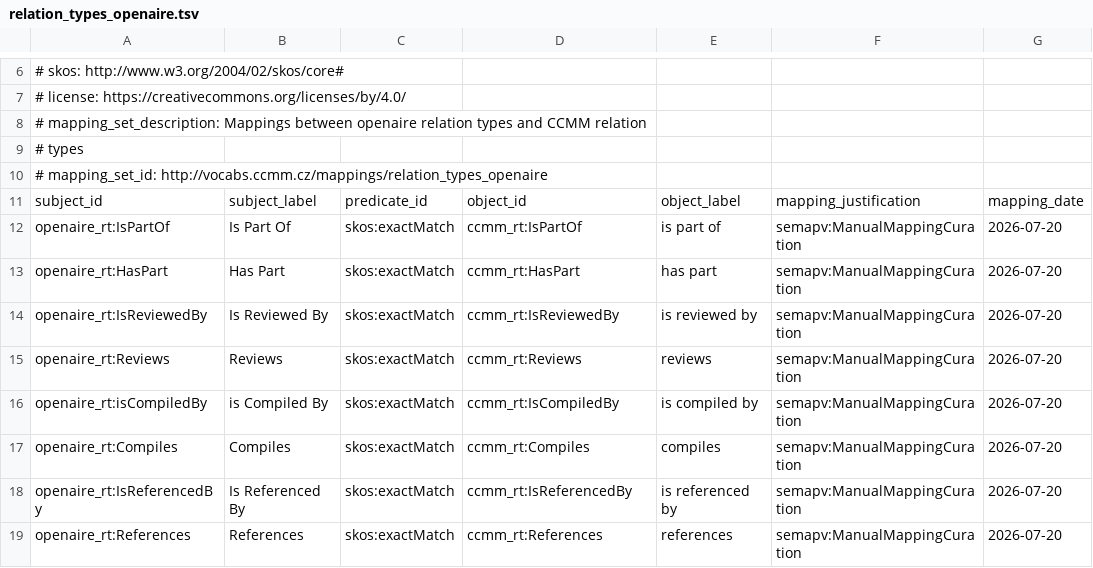
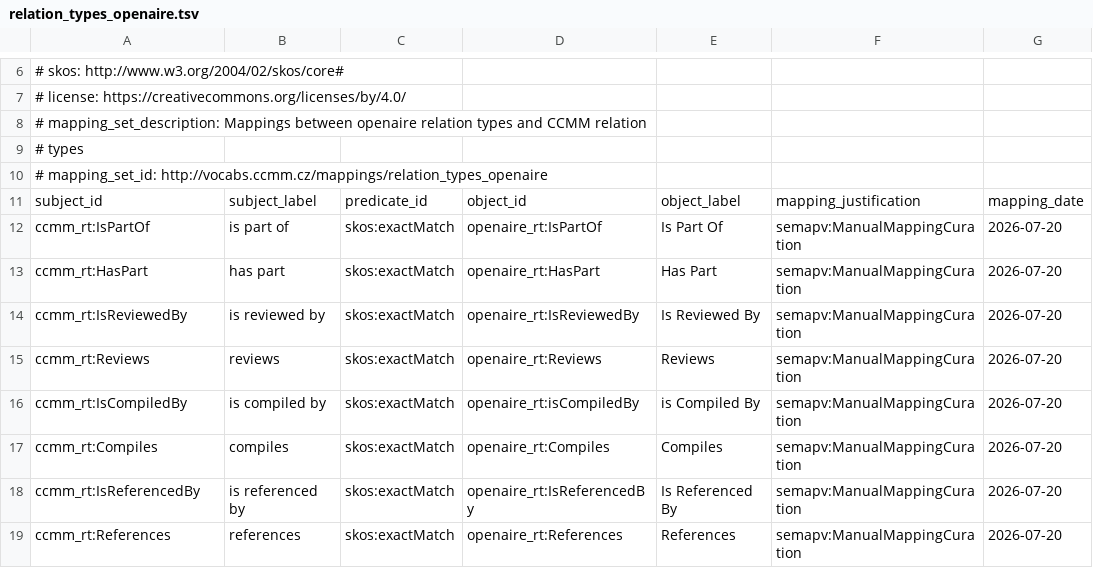
Before and after one commit to NRP-CZ/ccmm-invenio, a TSV file: src/ccmm_invenio/input/sssom/relation_types_openaire.tsv, drawn as a sheet; only a part is shown, gaps mark what is left out; the diff covers the shown part only; the diff names each change by its address in the sheet, - before the commit and + after, or states it on an @@ line.

```diff
--- a/src/ccmm_invenio/input/sssom/relation_types_openaire.tsv
+++ b/src/ccmm_invenio/input/sssom/relation_types_openaire.tsv
-A12: openaire_rt:IsPartOf
+A12: ccmm_rt:IsPartOf
-B12: Is Part Of
+B12: is part of
-D12: ccmm_rt:IsPartOf
+D12: openaire_rt:IsPartOf
-E12: is part of
+E12: Is Part Of
-A13: openaire_rt:HasPart
+A13: ccmm_rt:HasPart
-B13: Has Part
+B13: has part
-D13: ccmm_rt:HasPart
+D13: openaire_rt:HasPart
-E13: has part
+E13: Has Part
-A14: openaire_rt:IsReviewedBy
+A14: ccmm_rt:IsReviewedBy
-B14: Is Reviewed By
+B14: is reviewed by
-D14: ccmm_rt:IsReviewedBy
+D14: openaire_rt:IsReviewedBy
-E14: is reviewed by
+E14: Is Reviewed By
-A15: openaire_rt:Reviews
+A15: ccmm_rt:Reviews
-B15: Reviews
+B15: reviews
-D15: ccmm_rt:Reviews
+D15: openaire_rt:Reviews
-E15: reviews
+E15: Reviews
-A16: openaire_rt:isCompiledBy
+A16: ccmm_rt:IsCompiledBy
-B16: is Compiled By
+B16: is compiled by
-D16: ccmm_rt:IsCompiledBy
+D16: openaire_rt:isCompiledBy
-E16: is compiled by
+E16: is Compiled By
-A17: openaire_rt:Compiles
+A17: ccmm_rt:Compiles
-B17: Compiles
+B17: compiles
-D17: ccmm_rt:Compiles
+D17: openaire_rt:Compiles
-E17: compiles
+E17: Compiles
-A18: openaire_rt:IsReferencedBy
+A18: ccmm_rt:IsReferencedBy
-B18: Is Referenced By
+B18: is referenced by
-D18: ccmm_rt:IsReferencedBy
+D18: openaire_rt:IsReferencedBy
-E18: is referenced by
+E18: Is Referenced By
-A19: openaire_rt:References
+A19: ccmm_rt:References
-B19: References
+B19: references
-D19: ccmm_rt:References
+D19: openaire_rt:References
-E19: references
+E19: References
```
Also changed, not shown: 68 edited cells elsewhere in this file, src/ccmm_invenio/input/sssom/access_rights_openaire.tsv, src/ccmm_invenio/input/sssom/agent_roles_datacite.tsv, 15 other files.
